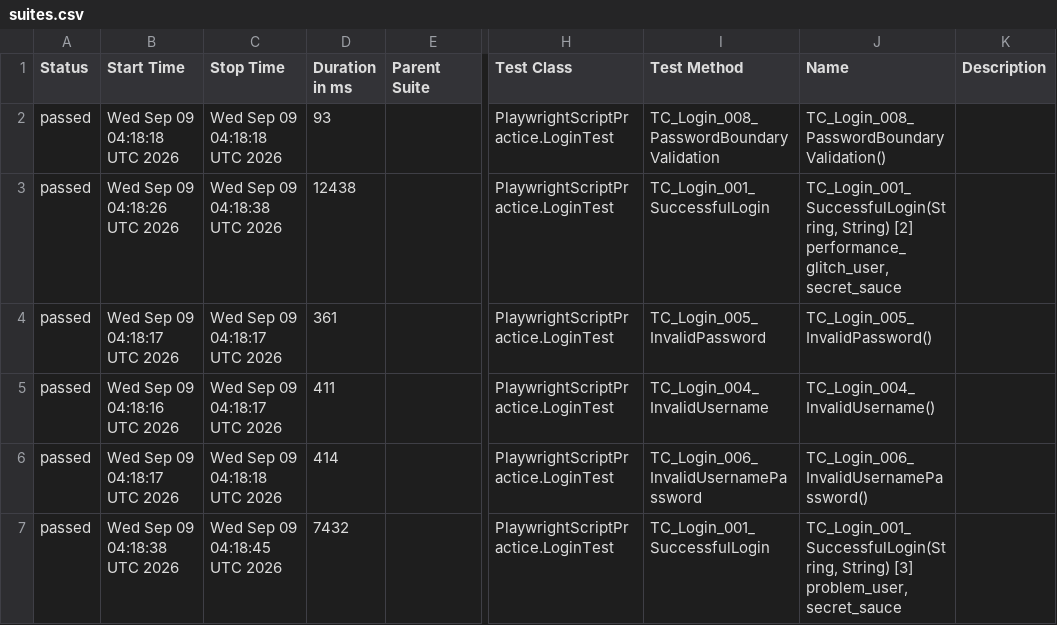
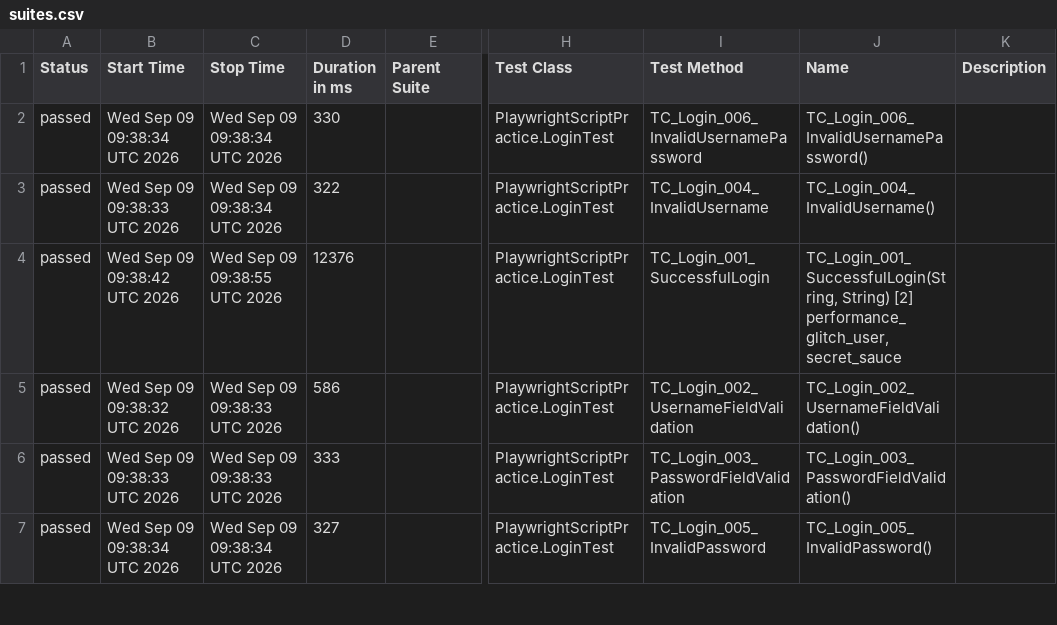
Before and after one commit to testing-playwright-26/playwright-testing-cicd, a CSV file: login-test/data/suites.csv, drawn as a sheet; only a part is shown, gaps mark what is left out; the diff covers the shown part only; the diff names each change by its address in the sheet, - before the commit and + after, or states it on an @@ line.

Commit message:
Update LoginTest workflow for separate Allure report

```diff
--- a/login-test/data/suites.csv
+++ b/login-test/data/suites.csv
-B2 (Start Time): Wed Sep 09 04:18:18 UTC 2026
+B2 (Start Time): Wed Sep 09 09:38:34 UTC 2026
-C2 (Stop Time): Wed Sep 09 04:18:18 UTC 2026
+C2 (Stop Time): Wed Sep 09 09:38:34 UTC 2026
-D2 (Duration in ms): 93
+D2 (Duration in ms): 330
-I2 (Test Method): TC_Login_008_PasswordBoundaryValidation
+I2 (Test Method): TC_Login_006_InvalidUsernamePassword
-J2 (Name): TC_Login_008_PasswordBoundaryValidation()
+J2 (Name): TC_Login_006_InvalidUsernamePassword()
-B3 (Start Time): Wed Sep 09 04:18:26 UTC 2026
+B3 (Start Time): Wed Sep 09 09:38:33 UTC 2026
-C3 (Stop Time): Wed Sep 09 04:18:38 UTC 2026
+C3 (Stop Time): Wed Sep 09 09:38:34 UTC 2026
-D3 (Duration in ms): 12438
+D3 (Duration in ms): 322
-I3 (Test Method): TC_Login_001_SuccessfulLogin
+I3 (Test Method): TC_Login_004_InvalidUsername
-J3 (Name): TC_Login_001_SuccessfulLogin(String, String) [2] performance_glitch_user, secret_sauce
+J3 (Name): TC_Login_004_InvalidUsername()
-B4 (Start Time): Wed Sep 09 04:18:17 UTC 2026
+B4 (Start Time): Wed Sep 09 09:38:42 UTC 2026
-C4 (Stop Time): Wed Sep 09 04:18:17 UTC 2026
+C4 (Stop Time): Wed Sep 09 09:38:55 UTC 2026
-D4 (Duration in ms): 361
+D4 (Duration in ms): 12376
-I4 (Test Method): TC_Login_005_InvalidPassword
+I4 (Test Method): TC_Login_001_SuccessfulLogin
-J4 (Name): TC_Login_005_InvalidPassword()
+J4 (Name): TC_Login_001_SuccessfulLogin(String, String) [2] performance_glitch_user, secret_sauce
-B5 (Start Time): Wed Sep 09 04:18:16 UTC 2026
+B5 (Start Time): Wed Sep 09 09:38:32 UTC 2026
-C5 (Stop Time): Wed Sep 09 04:18:17 UTC 2026
+C5 (Stop Time): Wed Sep 09 09:38:33 UTC 2026
-D5 (Duration in ms): 411
+D5 (Duration in ms): 586
-I5 (Test Method): TC_Login_004_InvalidUsername
+I5 (Test Method): TC_Login_002_UsernameFieldValidation
-J5 (Name): TC_Login_004_InvalidUsername()
+J5 (Name): TC_Login_002_UsernameFieldValidation()
-B6 (Start Time): Wed Sep 09 04:18:17 UTC 2026
+B6 (Start Time): Wed Sep 09 09:38:33 UTC 2026
-C6 (Stop Time): Wed Sep 09 04:18:18 UTC 2026
+C6 (Stop Time): Wed Sep 09 09:38:33 UTC 2026
-D6 (Duration in ms): 414
+D6 (Duration in ms): 333
-I6 (Test Method): TC_Login_006_InvalidUsernamePassword
+I6 (Test Method): TC_Login_003_PasswordFieldValidation
-J6 (Name): TC_Login_006_InvalidUsernamePassword()
+J6 (Name): TC_Login_003_PasswordFieldValidation()
-B7 (Start Time): Wed Sep 09 04:18:38 UTC 2026
+B7 (Start Time): Wed Sep 09 09:38:34 UTC 2026
-C7 (Stop Time): Wed Sep 09 04:18:45 UTC 2026
+C7 (Stop Time): Wed Sep 09 09:38:34 UTC 2026
-D7 (Duration in ms): 7432
+D7 (Duration in ms): 327
-I7 (Test Method): TC_Login_001_SuccessfulLogin
+I7 (Test Method): TC_Login_005_InvalidPassword
-J7 (Name): TC_Login_001_SuccessfulLogin(String, String) [3] problem_user, secret_sauce
+J7 (Name): TC_Login_005_InvalidPassword()
```
Also changed, not shown: 20 edited cells elsewhere in this file, 43 other files.
